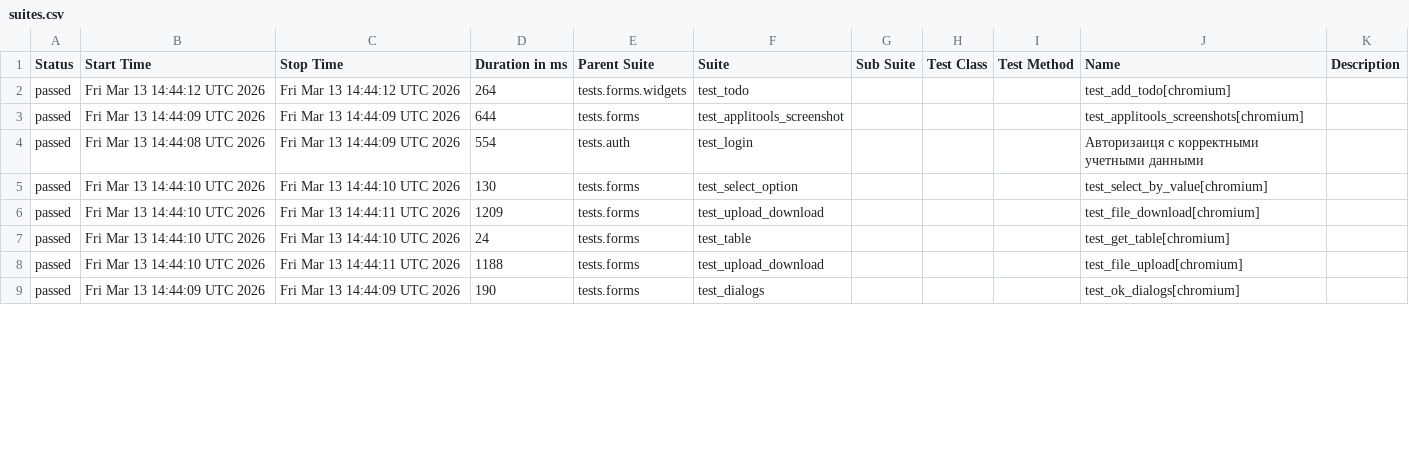
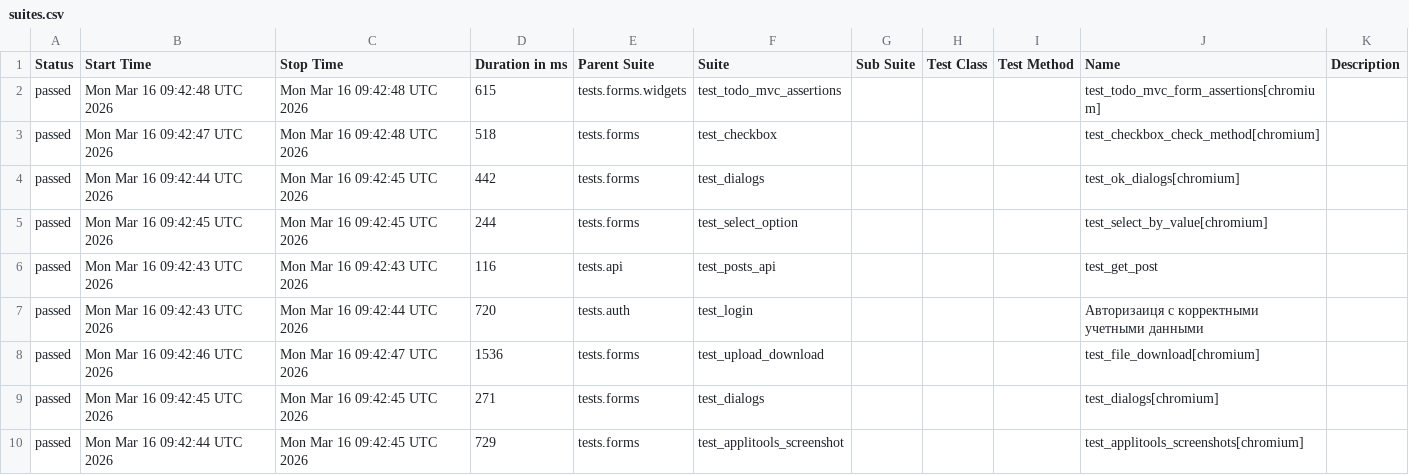
Before and after one commit to kami-no-hikari/Playwright, a CSV file: data/suites.csv, drawn as a sheet; only a part is shown; the diff covers the shown part only.

```diff
--- a/data/suites.csv
+++ b/data/suites.csv
@@ -1,9 +1,10 @@
 "Status","Start Time","Stop Time","Duration in ms","Parent Suite","Suite","Sub Suite","Test Class","Test Method","Name","Description"
-"passed","Fri Mar 13 14:44:12 UTC 2026","Fri Mar 13 14:44:12 UTC 2026","264","tests.forms.widgets","test_todo","","","","test_add_todo[chromium]",""
-"passed","Fri Mar 13 14:44:09 UTC 2026","Fri Mar 13 14:44:09 UTC 2026","644","tests.forms","test_applitools_screenshot","","","","test_applitools_screenshots[chromium]",""
-"passed","Fri Mar 13 14:44:08 UTC 2026","Fri Mar 13 14:44:09 UTC 2026","554","tests.auth","test_login","","","","Авторизаиця с корректными учетными данными",""
-"passed","Fri Mar 13 14:44:10 UTC 2026","Fri Mar 13 14:44:10 UTC 2026","130","tests.forms","test_select_option","","","","test_select_by_value[chromium]",""
-"passed","Fri Mar 13 14:44:10 UTC 2026","Fri Mar 13 14:44:11 UTC 2026","1209","tests.forms","test_upload_download","","","","test_file_download[chromium]",""
-"passed","Fri Mar 13 14:44:10 UTC 2026","Fri Mar 13 14:44:10 UTC 2026","24","tests.forms","test_table","","","","test_get_table[chromium]",""
-"passed","Fri Mar 13 14:44:10 UTC 2026","Fri Mar 13 14:44:11 UTC 2026","1188","tests.forms","test_upload_download","","","","test_file_upload[chromium]",""
-"passed","Fri Mar 13 14:44:09 UTC 2026","Fri Mar 13 14:44:09 UTC 2026","190","tests.forms","test_dialogs","","","","test_ok_dialogs[chromium]",""
+"passed","Mon Mar 16 09:42:48 UTC 2026","Mon Mar 16 09:42:48 UTC 2026","615","tests.forms.widgets","test_todo_mvc_assertions","","","","test_todo_mvc_form_assertions[chromium]",""
+"passed","Mon Mar 16 09:42:47 UTC 2026","Mon Mar 16 09:42:48 UTC 2026","518","tests.forms","test_сheckbox","","","","test_checkbox_check_method[chromium]",""
+"passed","Mon Mar 16 09:42:44 UTC 2026","Mon Mar 16 09:42:45 UTC 2026","442","tests.forms","test_dialogs","","","","test_ok_dialogs[chromium]",""
+"passed","Mon Mar 16 09:42:45 UTC 2026","Mon Mar 16 09:42:45 UTC 2026","244","tests.forms","test_select_option","","","","test_select_by_value[chromium]",""
+"passed","Mon Mar 16 09:42:43 UTC 2026","Mon Mar 16 09:42:43 UTC 2026","116","tests.api","test_posts_api","","","","test_get_post",""
+"passed","Mon Mar 16 09:42:43 UTC 2026","Mon Mar 16 09:42:44 UTC 2026","720","tests.auth","test_login","","","","Авторизаиця с корректными учетными данными",""
+"passed","Mon Mar 16 09:42:46 UTC 2026","Mon Mar 16 09:42:47 UTC 2026","1536","tests.forms","test_upload_download","","","","test_file_download[chromium]",""
+"passed","Mon Mar 16 09:42:45 UTC 2026","Mon Mar 16 09:42:45 UTC 2026","271","tests.forms","test_dialogs","","","","test_dialogs[chromium]",""
+"passed","Mon Mar 16 09:42:44 UTC 2026","Mon Mar 16 09:42:45 UTC 2026","729","tests.forms","test_applitools_screenshot","","","","test_applitools_screenshots[chromium]",""
```
Also changed, not shown: 2 added rows, 2 removed rows and 23 edited cells elsewhere in this file, data/behaviors.csv, 54 other files.
